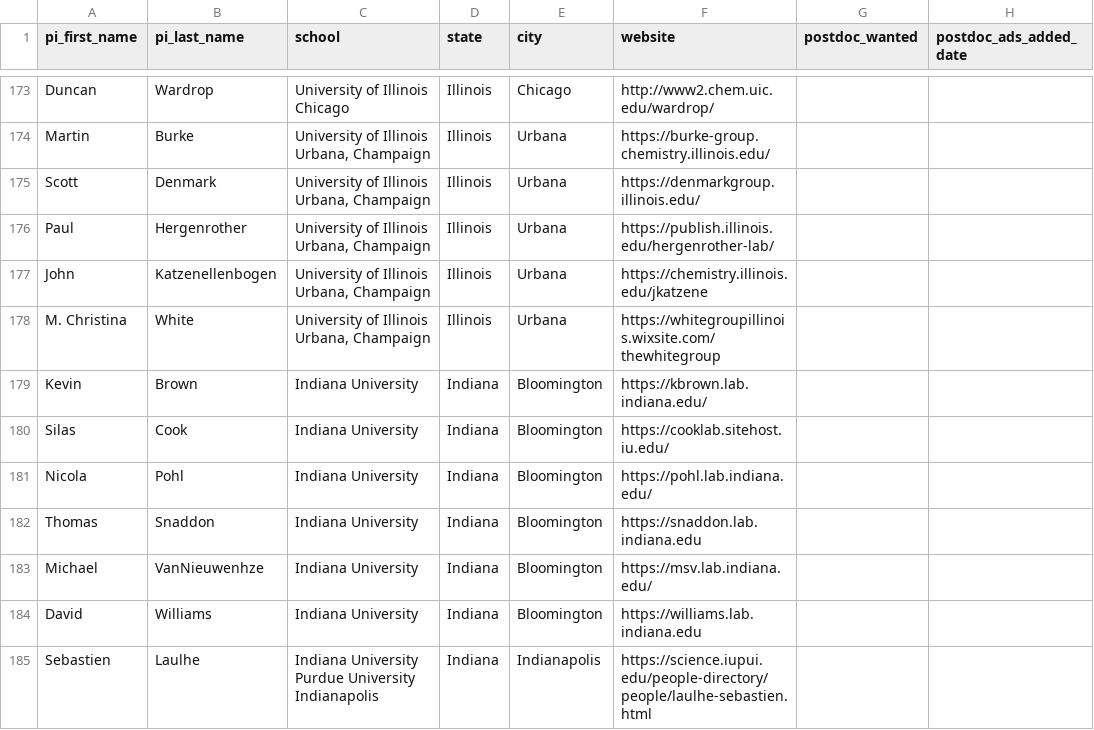
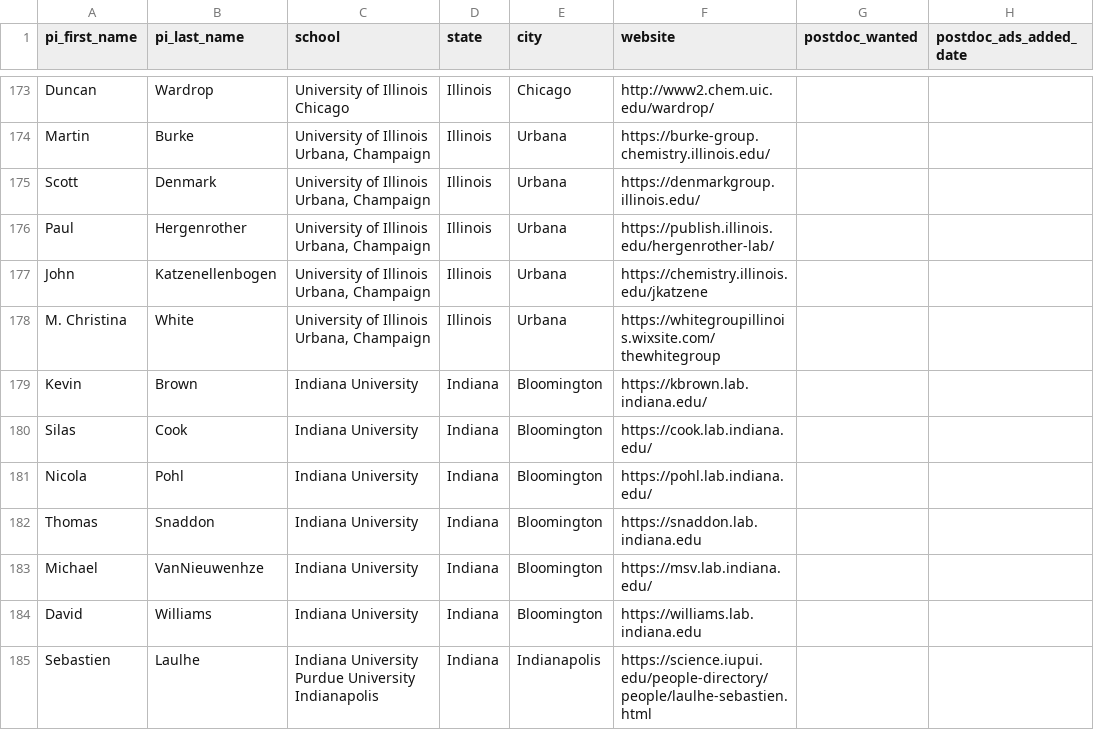
Before and after one commit to khoivan88/organiclinks-v2, a CSV file: data/organiclinks_db.csv, drawn as a sheet; only a part is shown, gaps mark what is left out; the diff names each change by its address in the sheet, - before the commit and + after, or states it on an @@ line.

```diff
--- a/data/organiclinks_db.csv
+++ b/data/organiclinks_db.csv
-F180 (website): https://cooklab.sitehost.iu.edu/
+F180 (website): https://cook.lab.indiana.edu/
```
Also changed, not shown: data/link_check_report.csv.
